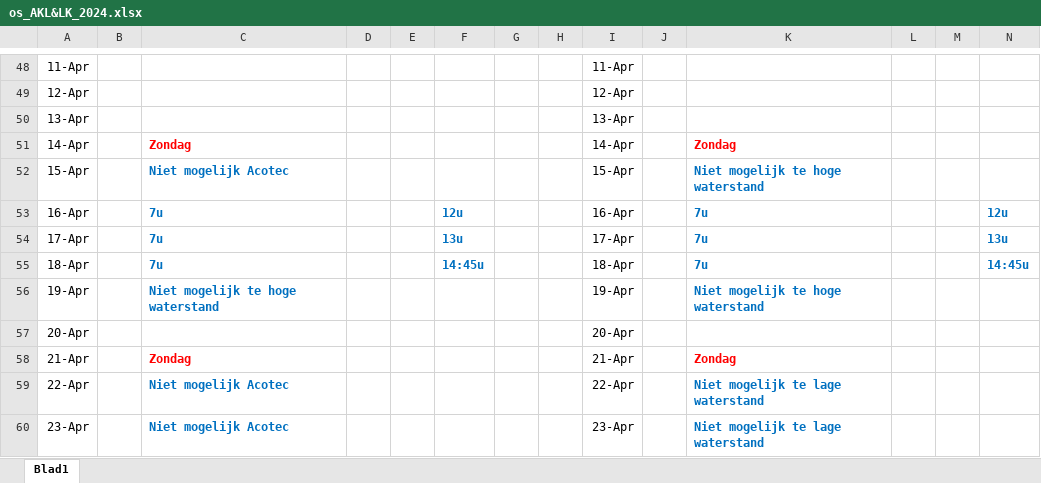
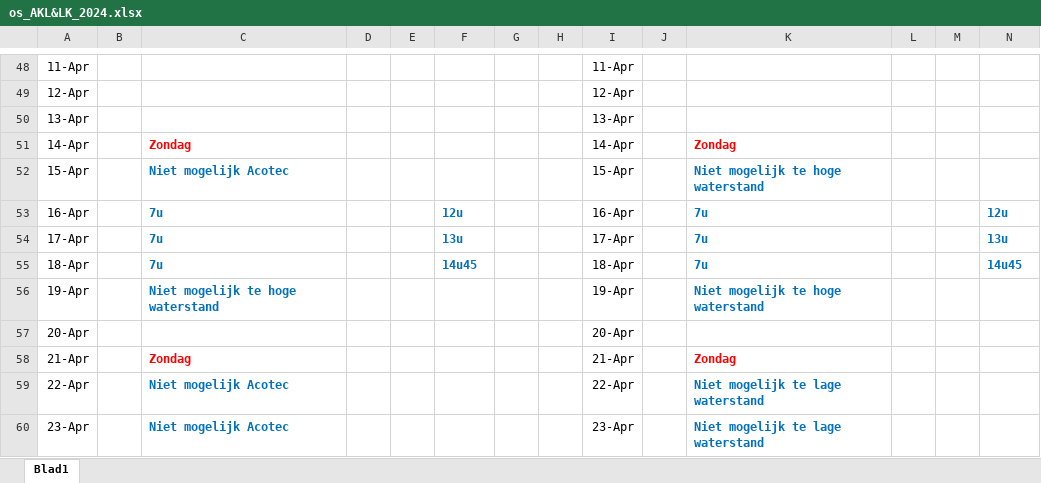
Before and after one commit to inbo/aangepast-spuibeheer, an Excel workbook: data/spuibeheer/extern/verwerkt_in_excel/os_AKL&LK_2024.xlsx, sheet Blad1, drawn as a sheet; only a part is shown, gaps mark what is left out; values as stored, in another font and other column widths than the file's, no borders; the diff names each change by its address in the sheet, - before the commit and + after, or states it on an @@ line.

Commit message:
remove u

```diff
--- a/data/spuibeheer/extern/verwerkt_in_excel/os_AKL&LK_2024.xlsx (sheet Blad1)
+++ b/data/spuibeheer/extern/verwerkt_in_excel/os_AKL&LK_2024.xlsx (sheet Blad1)
-F55: 14:45u
+F55: 14u45
-N55: 14:45u
+N55: 14u45
```
